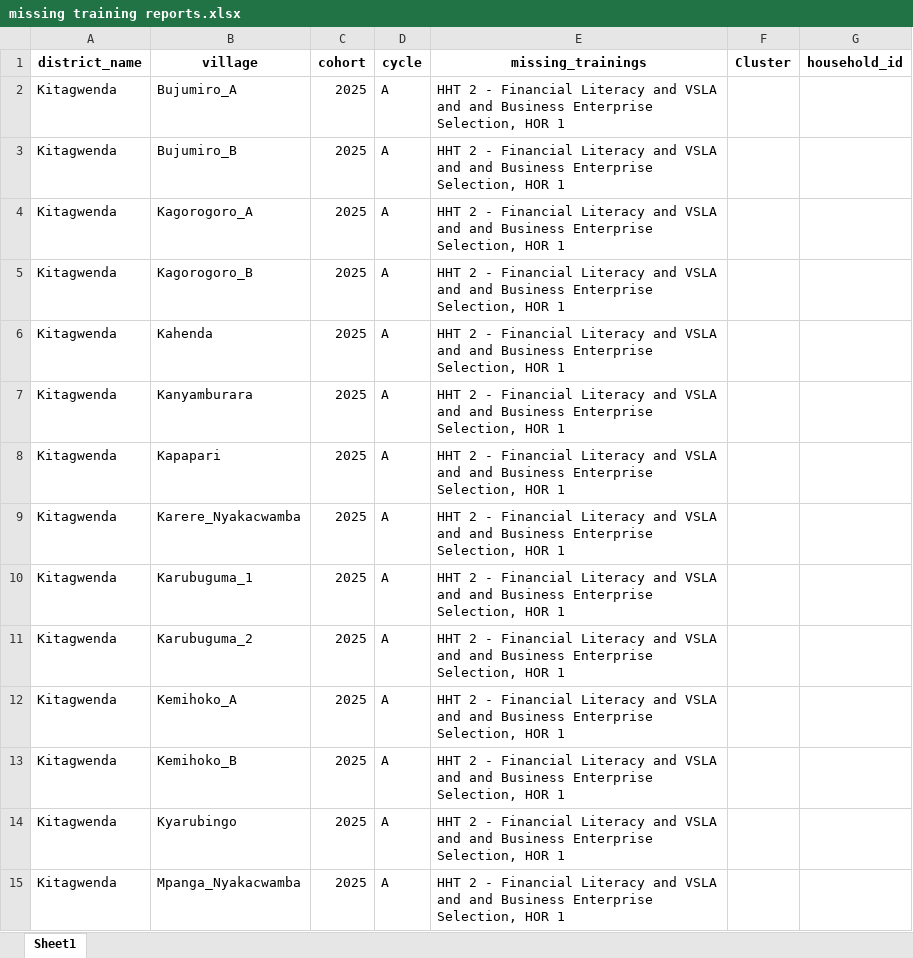
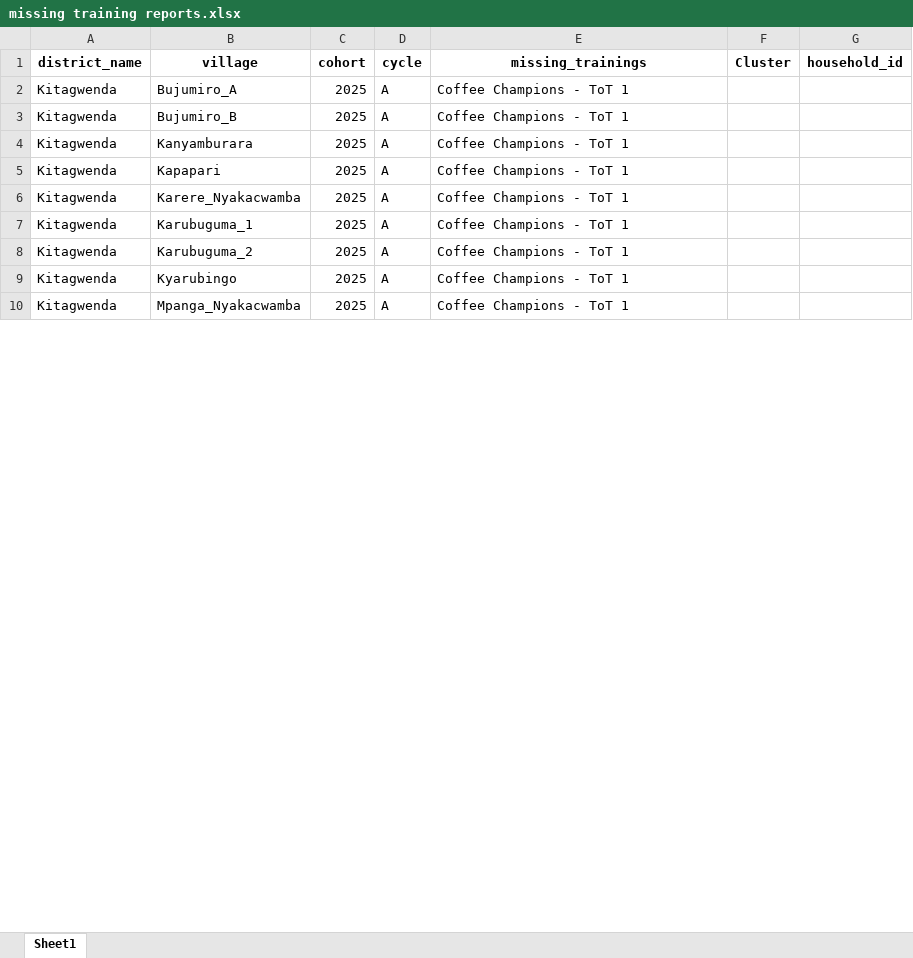
Before and after one commit to edisonmugabi/HWG-Q1-Reporting-2025, an Excel workbook: Quality reports shared/missing training reports.xlsx, sheet Sheet1, drawn as a sheet; only a part is shown; values as stored, in another font and other column widths than the file's, no borders; removed rows and columns are numbered as before the commit, all else as after; the diff covers the shown part only; the diff names each change by its address in the sheet, - before the commit and + after, or states it on an @@ line.

```diff
--- a/Quality reports shared/missing training reports.xlsx (sheet Sheet1)
+++ b/Quality reports shared/missing training reports.xlsx (sheet Sheet1)
-E2:E3 (missing_trainings): HHT 2 - Financial Literacy and VSLA and and Business Enterprise Selection, HOR 1
+E2:E3 (missing_trainings): Coffee Champions - ToT 1
-row 4: Kitagwenda | Kagorogoro_A | 2025 | A | HHT 2 - Financial Literacy and VSLA and and Business Enterprise Selection, HOR 1
-row 5: Kitagwenda | Kagorogoro_B | 2025 | A | HHT 2 - Financial Literacy and VSLA and and Business Enterprise Selection, HOR 1
-row 6: Kitagwenda | Kahenda | 2025 | A | HHT 2 - Financial Literacy and VSLA and and Business Enterprise Selection, HOR 1
-E4:E8 (missing_trainings): HHT 2 - Financial Literacy and VSLA and and Business Enterprise Selection, HOR 1
+E4:E8 (missing_trainings): Coffee Champions - ToT 1
-row 12: Kitagwenda | Kemihoko_A | 2025 | A | HHT 2 - Financial Literacy and VSLA and and Business Enterprise Selection, HOR 1
-row 13: Kitagwenda | Kemihoko_B | 2025 | A | HHT 2 - Financial Literacy and VSLA and and Business Enterprise Selection, HOR 1
-E9:E10 (missing_trainings): HHT 2 - Financial Literacy and VSLA and and Business Enterprise Selection, HOR 1
+E9:E10 (missing_trainings): Coffee Champions - ToT 1
```
Also changed, not shown: 3 removed rows and 45 edited cells elsewhere in this sheet, Datasetsets shared/missing training reports.xlsx, Quality reports shared/seed distribution.xlsx, 14 other files.
